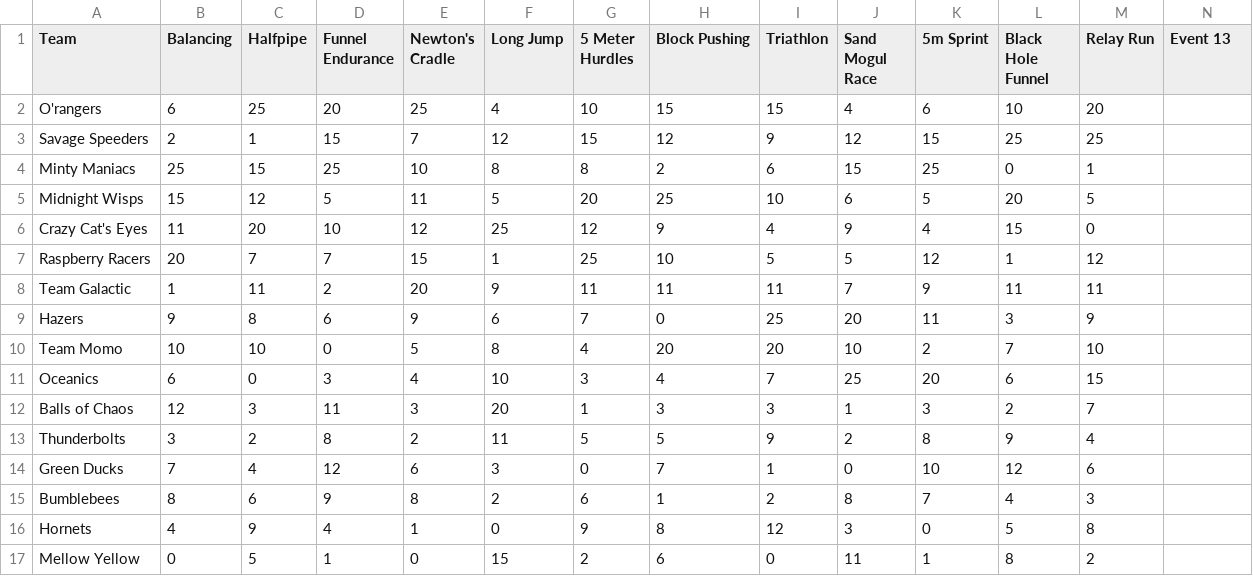
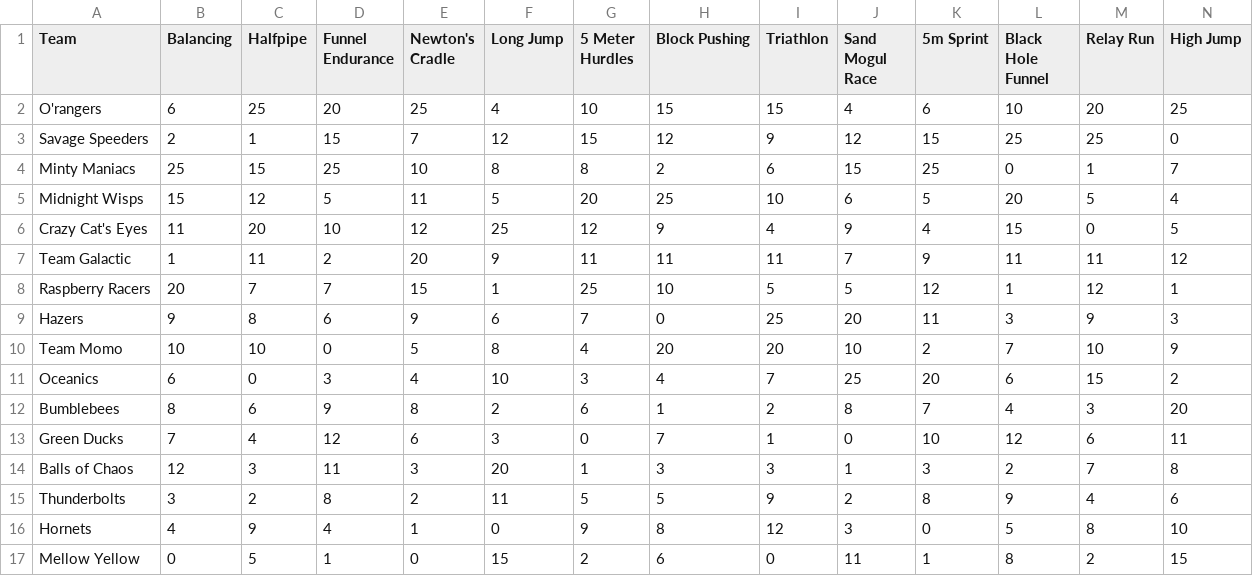
Before and after one commit to jtang9001/marble-carlo, a CSV file: standings2.csv, drawn as a sheet; only a part is shown; removed rows and columns are numbered as before the commit, all else as after; rows hold the shown columns only; the diff names each change by its address in the sheet, - before the commit and + after, or states it on an @@ line.

```diff
--- a/standings2.csv
+++ b/standings2.csv
-N1: Event 13
+N1: High Jump
-N2 (High Jump): (empty)
+N2 (High Jump): 25
-N3 (High Jump): (empty)
+N3 (High Jump): 0
-N4 (High Jump): (empty)
+N4 (High Jump): 7
-N5 (High Jump): (empty)
+N5 (High Jump): 4
-N6 (High Jump): (empty)
+N6 (High Jump): 5
-row 7: Raspberry Racers | 20 | 7 | 7 | 15 | 1 | 25 | 10 | 5 | 5 | 12 | 1 | 12
-N7 (High Jump): (empty)
+N7 (High Jump): 12
+row 8: Raspberry Racers | 20 | 7 | 7 | 15 | 1 | 25 | 10 | 5 | 5 | 12 | 1 | 12 | 1
-N9 (High Jump): (empty)
+N9 (High Jump): 3
-N10 (High Jump): (empty)
+N10 (High Jump): 9
-N11 (High Jump): (empty)
+N11 (High Jump): 2
+row 12: Bumblebees | 8 | 6 | 9 | 8 | 2 | 6 | 1 | 2 | 8 | 7 | 4 | 3 | 20
+row 13: Green Ducks | 7 | 4 | 12 | 6 | 3 | 0 | 7 | 1 | 0 | 10 | 12 | 6 | 11
-N14 (High Jump): (empty)
+N14 (High Jump): 8
-N15 (High Jump): (empty)
+N15 (High Jump): 6
-row 14: Green Ducks | 7 | 4 | 12 | 6 | 3 | 0 | 7 | 1 | 0 | 10 | 12 | 6
-row 15: Bumblebees | 8 | 6 | 9 | 8 | 2 | 6 | 1 | 2 | 8 | 7 | 4 | 3
-N16 (High Jump): (empty)
+N16 (High Jump): 10
-N17 (High Jump): (empty)
+N17 (High Jump): 15
```
Also changed, not shown: 10 other files.
